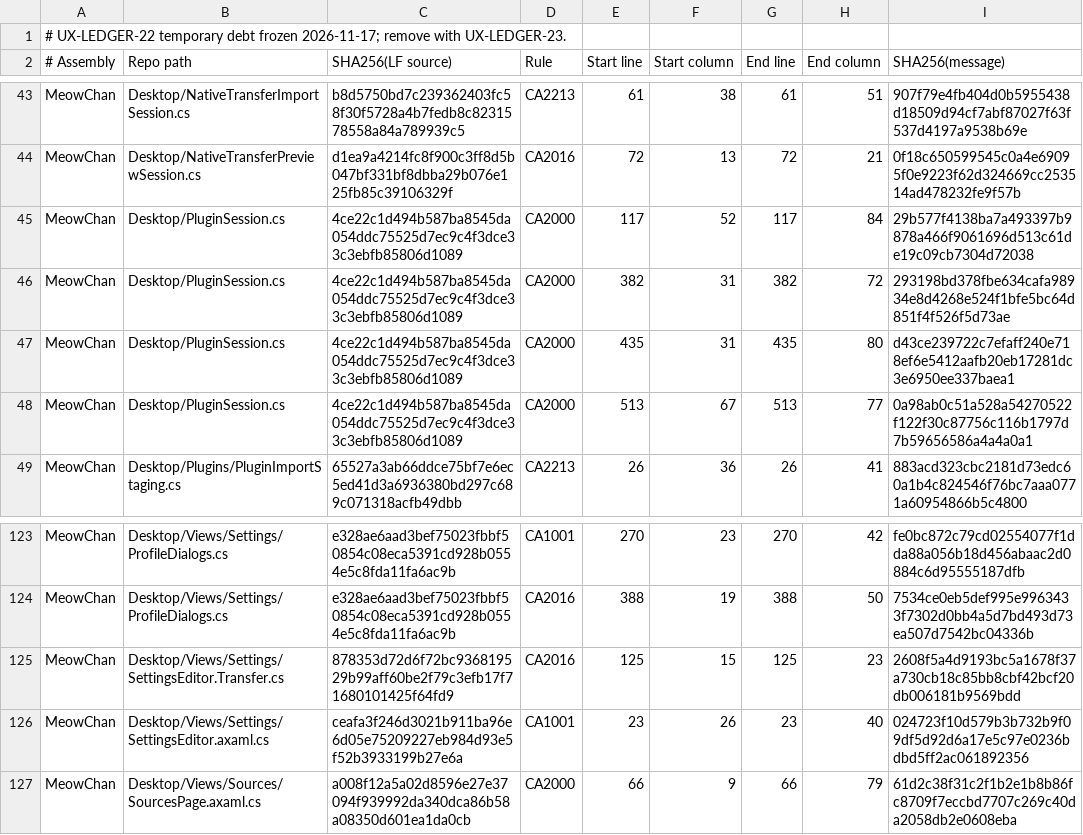
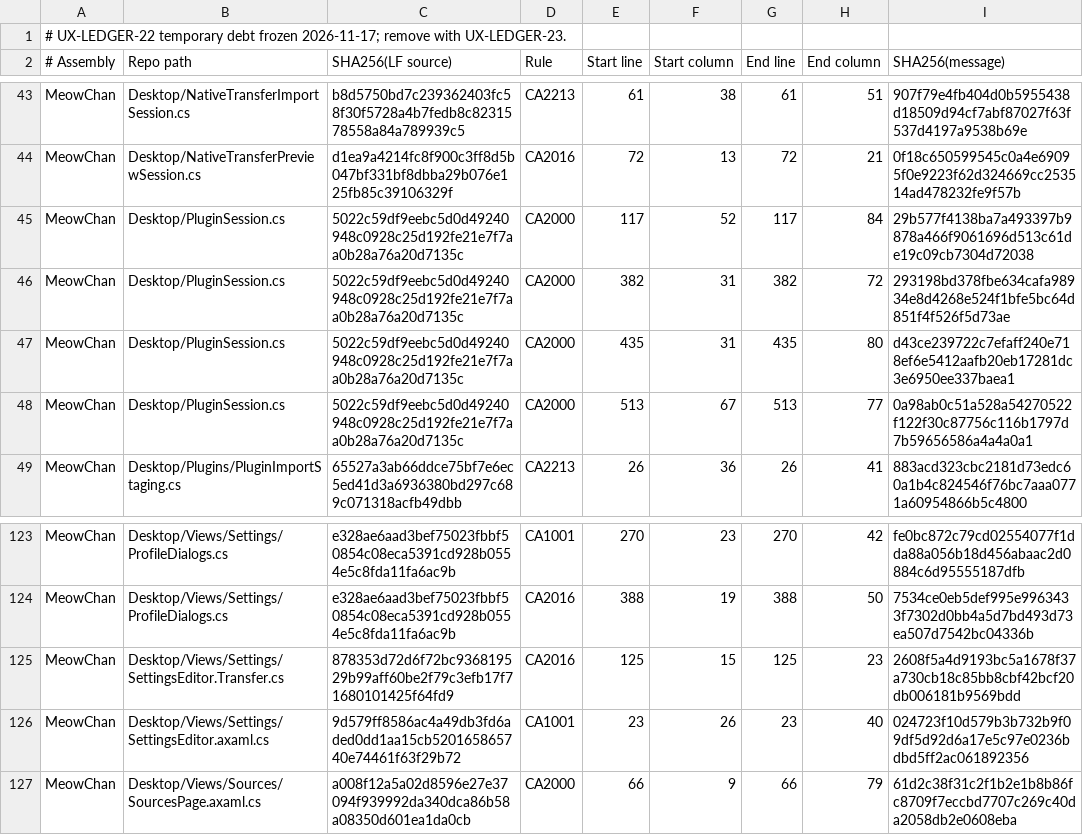
Before and after one commit to grassmann-it/MeowChan, a TSV file: build/analyzer-baseline-2026-11-17.tsv, drawn as a sheet; only a part is shown, gaps mark what is left out.

```diff
--- a/build/analyzer-baseline-2026-11-17.tsv
+++ b/build/analyzer-baseline-2026-11-17.tsv
@@ -44,6 +44,6 @@ MeowChan	Desktop/NativeTransferImportSession.cs	b8d5750bd7c239362403fc58f30f5728
 MeowChan	Desktop/NativeTransferPreviewSession.cs	d1ea9a4214fc8f900c3ff8d5b047bf331bf8dbba29b076e125fb85c39106329f	CA2016	72	13	72	21	0f18c650599545c0a4e69095f0e9223f62d324669cc253514ad478232fe9f57b
-MeowChan	Desktop/PluginSession.cs	4ce22c1d494b587ba8545da054ddc75525d7ec9c4f3dce33c3ebfb85806d1089	CA2000	117	52	117	84	29b577f4138ba7a493397b9878a466f9061696d513c61de19c09cb7304d72038
-MeowChan	Desktop/PluginSession.cs	4ce22c1d494b587ba8545da054ddc75525d7ec9c4f3dce33c3ebfb85806d1089	CA2000	382	31	382	72	293198bd378fbe634cafa98934e8d4268e524f1bfe5bc64d851f4f526f5d73ae
-MeowChan	Desktop/PluginSession.cs	4ce22c1d494b587ba8545da054ddc75525d7ec9c4f3dce33c3ebfb85806d1089	CA2000	435	31	435	80	d43ce239722c7efaff240e718ef6e5412aafb20eb17281dc3e6950ee337baea1
-MeowChan	Desktop/PluginSession.cs	4ce22c1d494b587ba8545da054ddc75525d7ec9c4f3dce33c3ebfb85806d1089	CA2000	513	67	513	77	0a98ab0c51a528a54270522f122f30c87756c116b1797d7b59656586a4a4a0a1
+MeowChan	Desktop/PluginSession.cs	5022c59df9eebc5d0d49240948c0928c25d192fe21e7f7aa0b28a76a20d7135c	CA2000	117	52	117	84	29b577f4138ba7a493397b9878a466f9061696d513c61de19c09cb7304d72038
+MeowChan	Desktop/PluginSession.cs	5022c59df9eebc5d0d49240948c0928c25d192fe21e7f7aa0b28a76a20d7135c	CA2000	382	31	382	72	293198bd378fbe634cafa98934e8d4268e524f1bfe5bc64d851f4f526f5d73ae
+MeowChan	Desktop/PluginSession.cs	5022c59df9eebc5d0d49240948c0928c25d192fe21e7f7aa0b28a76a20d7135c	CA2000	435	31	435	80	d43ce239722c7efaff240e718ef6e5412aafb20eb17281dc3e6950ee337baea1
+MeowChan	Desktop/PluginSession.cs	5022c59df9eebc5d0d49240948c0928c25d192fe21e7f7aa0b28a76a20d7135c	CA2000	513	67	513	77	0a98ab0c51a528a54270522f122f30c87756c116b1797d7b59656586a4a4a0a1
 MeowChan	Desktop/Plugins/PluginImportStaging.cs	65527a3ab66ddce75bf7e6ec5ed41d3a6936380bd297c689c071318acfb49dbb	CA2213	26	36	26	41	883acd323cbc2181d73edc60a1b4c824546f76bc7aaa0771a60954866b5c4800
@@ -125,3 +125,3 @@ MeowChan	Desktop/Views/Settings/ProfileDialogs.cs	e328ae6aad3bef75023fbbf50854c0
 MeowChan	Desktop/Views/Settings/SettingsEditor.Transfer.cs	878353d72d6f72bc936819529b99aff60be2f79c3efb17f71680101425f64fd9	CA2016	125	15	125	23	2608f5a4d9193bc5a1678f37a730cb18c85bb8cbf42bcf20db006181b9569bdd
-MeowChan	Desktop/Views/Settings/SettingsEditor.axaml.cs	ceafa3f246d3021b911ba96e6d05e75209227eb984d93e5f52b3933199b27e6a	CA1001	23	26	23	40	024723f10d579b3b732b9f09df5d92d6a17e5c97e0236bdbd5ff2ac061892356
+MeowChan	Desktop/Views/Settings/SettingsEditor.axaml.cs	9d579ff8586ac4a49db3fd6aded0dd1aa15cb520165865740e74461f63f29b72	CA1001	23	26	23	40	024723f10d579b3b732b9f09df5d92d6a17e5c97e0236bdbd5ff2ac061892356
 MeowChan	Desktop/Views/Sources/SourcesPage.axaml.cs	a008f12a5a02d8596e27e37094f939992da340dca86b58a08350d601ea1da0cb	CA2000	66	9	66	79	61d2c38f31c2f1b2e1b8b86fc8709f7eccbd7707c269c40da2058db2e0608eba
```
Also changed, not shown: 23 other files.
